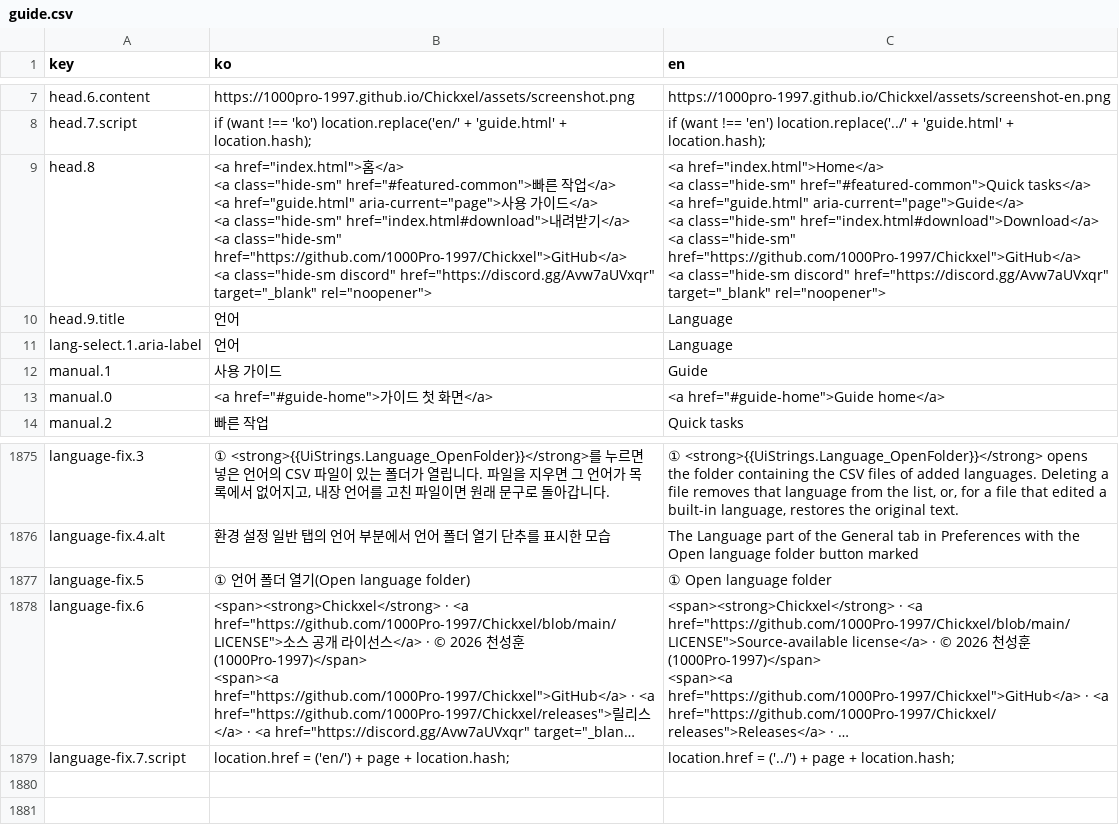
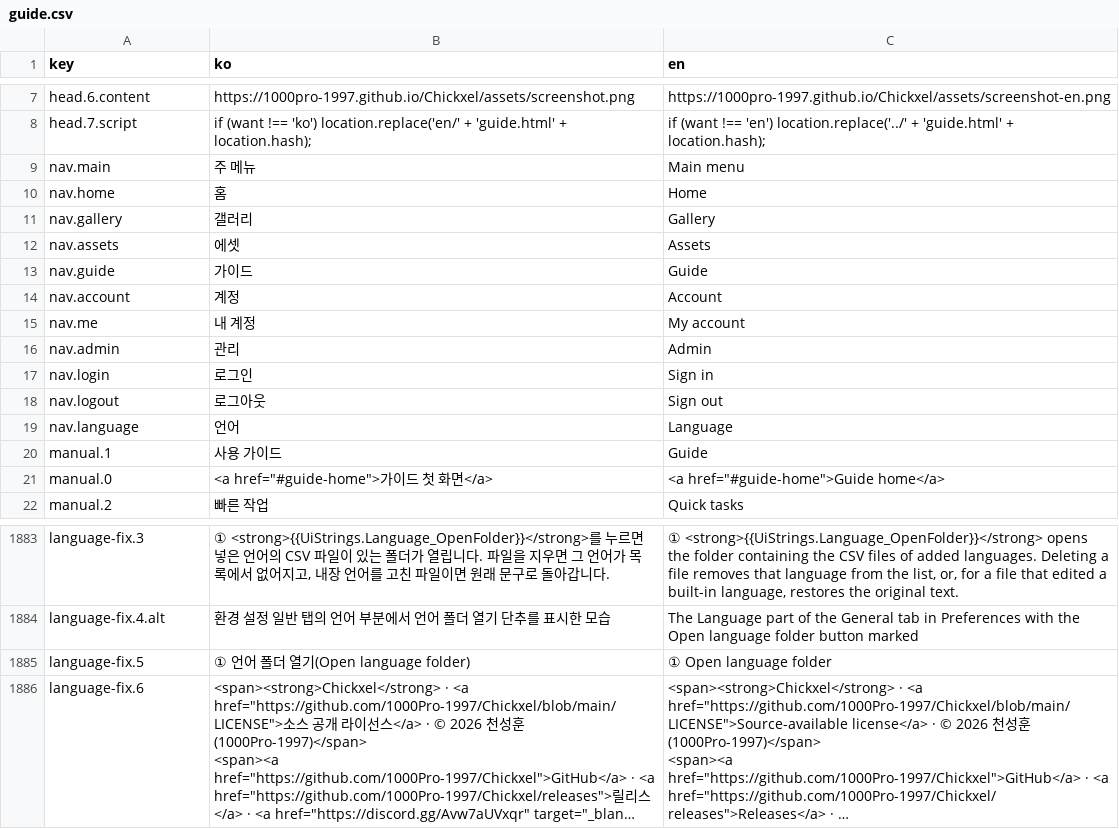
Before and after one commit to 1000Pro-1997/Chickxel, a CSV file: docs/i18n/guide.csv, drawn as a sheet; only a part is shown, gaps mark what is left out; long unchanged cells end in …; removed rows and columns are numbered as before the commit, all else as after; ↵ is a line break in a cell; the diff names each change by its address in the sheet, - before the commit and + after, or states it on an @@ line.

Commit message:
Homepage: same top menu as the asset site (Home, Gallery, Assets, Guide, Account) with an account dropdown for sign-in, admin, language and Discord

```diff
--- a/docs/i18n/guide.csv
+++ b/docs/i18n/guide.csv
-row 9: head.8 | <a href="index.html">홈</a> ↵ <a class="hide-sm" href="#featured-common">빠른 작업</a> ↵ <a href="guide.html" aria-current="page">사용 가이드</a> ↵ <a class="hide-sm" href="index.html#download">내려받기</a> ↵ <a class="hide-sm" href="https://github.com/1000Pro-1997/Chickxel">GitHub</a> ↵ <a class="hide-sm discord" href="https://discord.gg/Avw7aUVxqr" target="_blank" rel="noopener"> | <a href="index.html">Home</a> ↵ <a class="hide-sm" href="#featured-common">Quick tasks</a> ↵ <a href="guide.html" aria-current="page">Guide</a> ↵ <a class="hide-sm" href="index.html#download">Download</a> ↵ <a class="hide-sm" href="https://github.com/1000Pro-1997/Chickxel">GitHub</a> ↵ <a class="hide-sm discord" href="https://discord.gg/Avw7aUVxqr" target="_blank" rel="noopener">
-row 10: head.9.title | 언어 | Language
+row 9: nav.main | 주 메뉴 | Main menu
+row 10: nav.home | 홈 | Home
+row 11: nav.gallery | 갤러리 | Gallery
+row 12: nav.assets | 에셋 | Assets
+row 13: nav.guide | 가이드 | Guide
+row 14: nav.account | 계정 | Account
+row 15: nav.me | 내 계정 | My account
+row 16: nav.admin | 관리 | Admin
+row 17: nav.login | 로그인 | Sign in
+row 18: nav.logout | 로그아웃 | Sign out
-A19 (key): lang-select.1.aria-label
+A19 (key): nav.language
-row 1879: language-fix.7.script | location.href = ('en/') + page + location.hash; | location.href = ('../') + page + location.hash;
```
Also changed, not shown: docs/i18n/index.csv, 8 other files.
